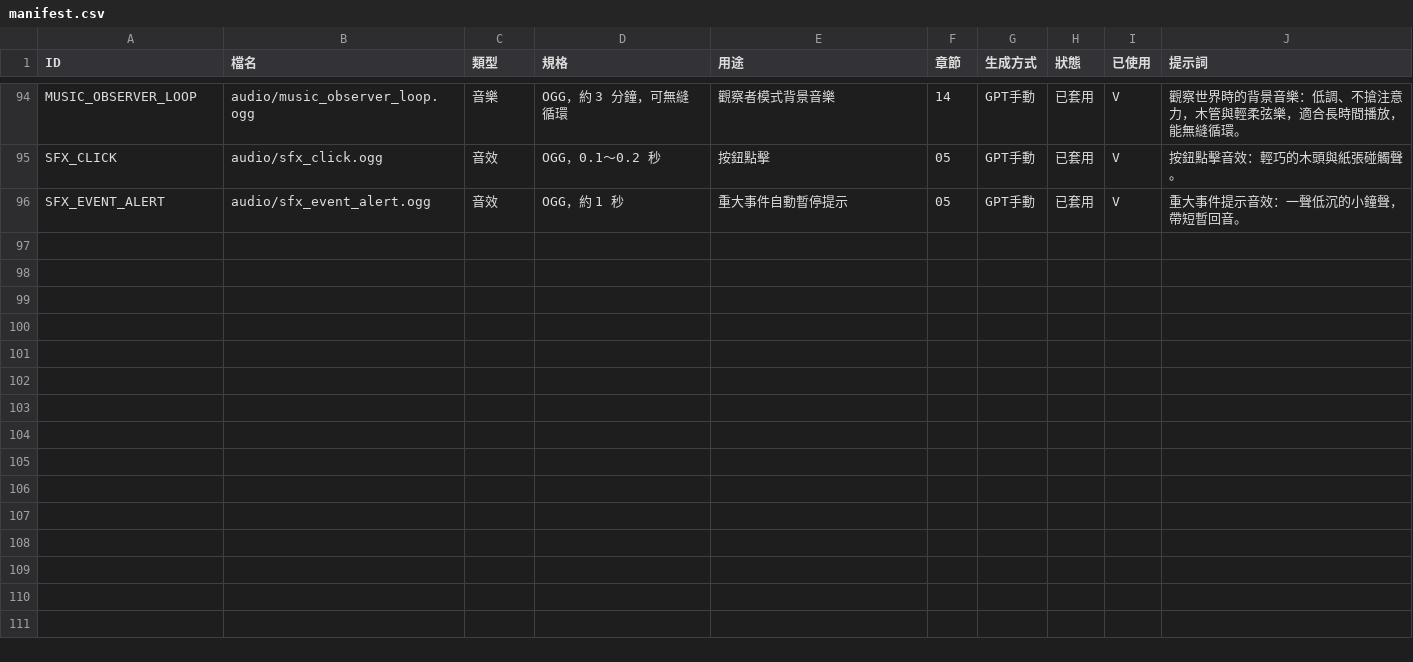
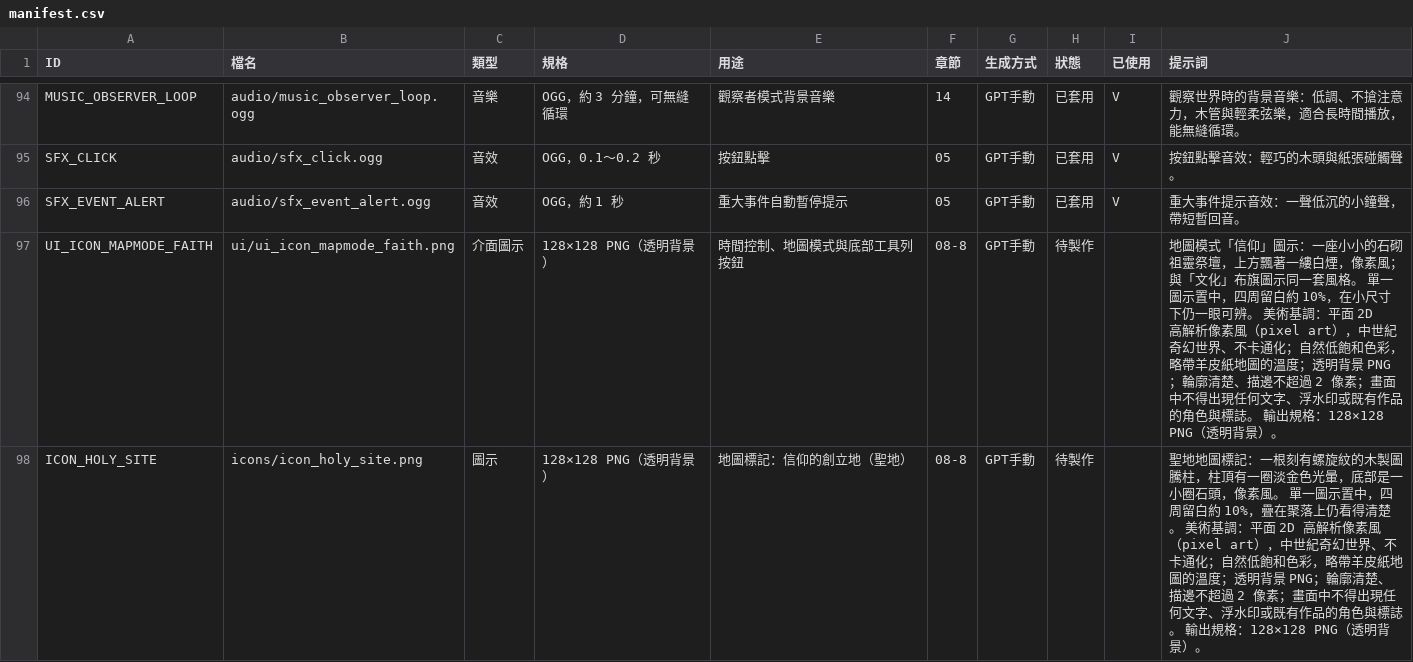
Before and after one commit to peter50903/World-Library, a CSV file: assets/manifest.csv, drawn as a sheet; only a part is shown, gaps mark what is left out; the diff names each change by its address in the sheet, - before the commit and + after, or states it on an @@ line.

```diff
--- a/assets/manifest.csv
+++ b/assets/manifest.csv
+row 97: UI_ICON_MAPMODE_FAITH | ui/ui_icon_mapmode_faith.png | 介面圖示 | 128×128 PNG（透明背景） | 時間控制、地圖模式與底部工具列按鈕 | 08-8 | GPT手動 | 待製作 |  | 地圖模式「信仰」圖示：一座小小的石砌祖靈祭壇，上方飄著一縷白煙，像素風；與「文化」布旗圖示同一套風格。 單一圖示置中，四周留白約 10%，在小尺寸下仍一眼可辨。 美術基調：平面 2D 高解析像素風（pixel art），中世紀奇幻世界、不卡通化；自然低飽和色彩，略帶羊皮紙地圖的溫度；透明背景 PNG；輪廓清楚、描邊不超過 2 像素；畫面中不得出現任何文字、浮水印或既有作品的角色與標誌。 輸出規格：128×128 PNG（透明背景）。
+row 98: ICON_HOLY_SITE | icons/icon_holy_site.png | 圖示 | 128×128 PNG（透明背景） | 地圖標記：信仰的創立地（聖地） | 08-8 | GPT手動 | 待製作 |  | 聖地地圖標記：一根刻有螺旋紋的木製圖騰柱，柱頂有一圈淡金色光暈，底部是一小圈石頭，像素風。 單一圖示置中，四周留白約 10%，疊在聚落上仍看得清楚。 美術基調：平面 2D 高解析像素風（pixel art），中世紀奇幻世界、不卡通化；自然低飽和色彩，略帶羊皮紙地圖的溫度；透明背景 PNG；輪廓清楚、描邊不超過 2 像素；畫面中不得出現任何文字、浮水印或既有作品的角色與標誌。 輸出規格：128×128 PNG（透明背景）。
```
Also changed, not shown: 6 other files.
